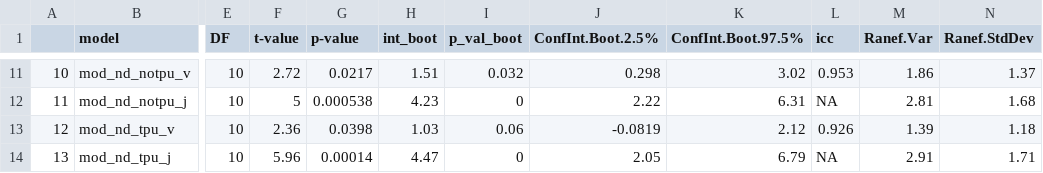
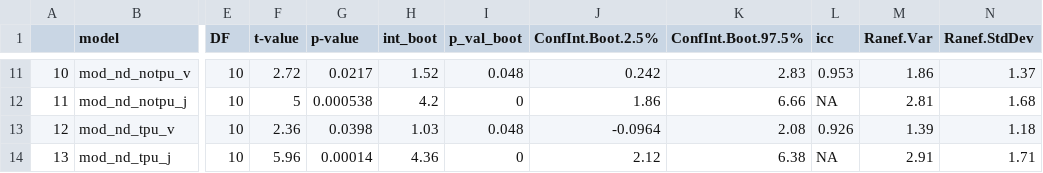
Before and after one commit to emmeliab/DAT_Proj, a CSV file: 5_Results/boot_res.csv, drawn as a sheet; only a part is shown, gaps mark what is left out; the diff covers the shown part only; the diff names each change by its address in the sheet, - before the commit and + after, or states it on an @@ line.

Commit message:
fixed boot_res.csv

```diff
--- a/5_Results/boot_res.csv
+++ b/5_Results/boot_res.csv
-H11 (int_boot): 1.51
+H11 (int_boot): 1.52
-I11 (p_val_boot): 0.032
+I11 (p_val_boot): 0.048
-J11 (ConfInt.Boot.2.5%): 0.298
+J11 (ConfInt.Boot.2.5%): 0.242
-K11 (ConfInt.Boot.97.5%): 3.02
+K11 (ConfInt.Boot.97.5%): 2.83
-H12 (int_boot): 4.23
+H12 (int_boot): 4.2
-J12 (ConfInt.Boot.2.5%): 2.22
+J12 (ConfInt.Boot.2.5%): 1.86
-K12 (ConfInt.Boot.97.5%): 6.31
+K12 (ConfInt.Boot.97.5%): 6.66
-I13 (p_val_boot): 0.06
+I13 (p_val_boot): 0.048
-J13 (ConfInt.Boot.2.5%): -0.0819
+J13 (ConfInt.Boot.2.5%): -0.0964
-K13 (ConfInt.Boot.97.5%): 2.12
+K13 (ConfInt.Boot.97.5%): 2.08
-H14 (int_boot): 4.47
+H14 (int_boot): 4.36
-J14 (ConfInt.Boot.2.5%): 2.05
+J14 (ConfInt.Boot.2.5%): 2.12
-K14 (ConfInt.Boot.97.5%): 6.79
+K14 (ConfInt.Boot.97.5%): 6.38
```
Also changed, not shown: 31 edited cells elsewhere in this file, 5_Results/estimates_boot.csv, 5_Results/null_boot.csv, 8 other files.
